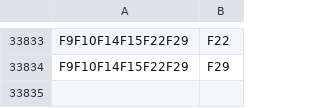
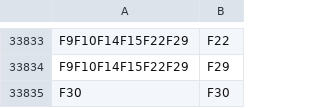
Before and after one commit to miguellamas2/DSP_T01_G09, a CSV file: DimGroupFeatureBridgeDimFeature.csv, drawn as a sheet; only a part is shown, gaps mark what is left out; the diff names each change by its address in the sheet, - before the commit and + after, or states it on an @@ line.

```diff
--- a/DimGroupFeatureBridgeDimFeature.csv
+++ b/DimGroupFeatureBridgeDimFeature.csv
+row 33835: F30 | F30
```
Also changed, not shown: DimFeatures.csv, DimGroupFeatureID.csv, 1 other file.
